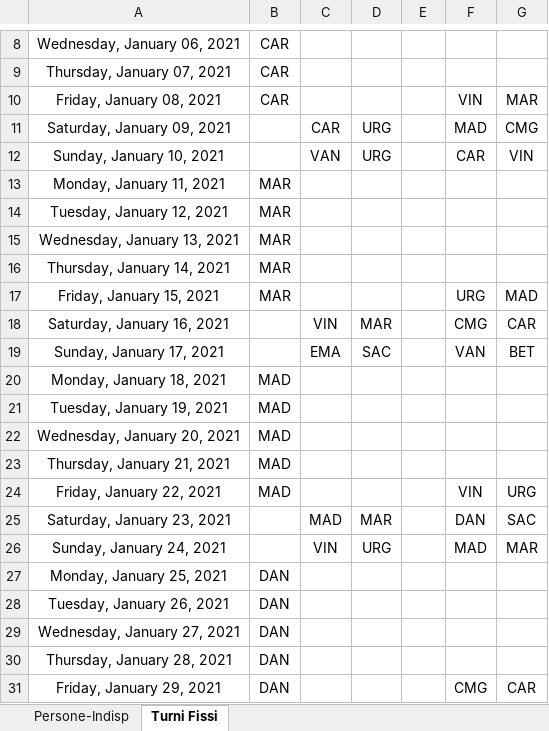
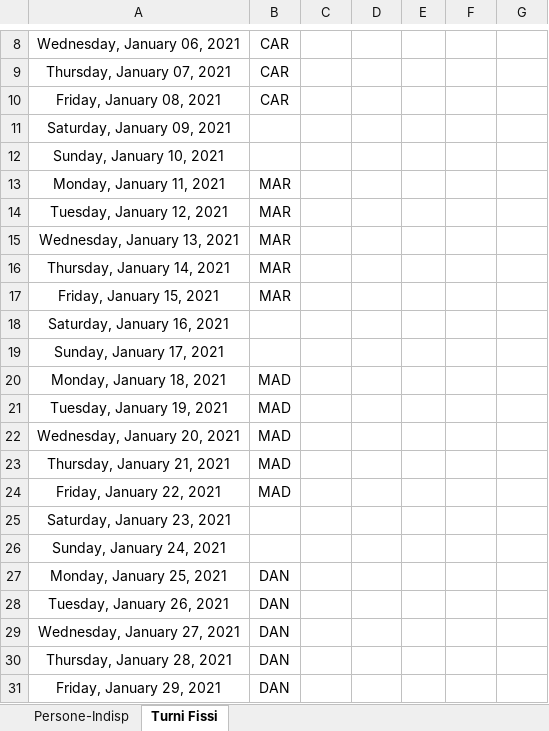
Before and after one commit to alekamos/ShiftMaker, an Excel workbook: commonFiles/dati.xlsx, sheet Turni Fissi, drawn as a sheet; only a part is shown, gaps mark what is left out; values as stored, in another font and other column widths than the file's, no borders; the diff covers the shown part only; the diff names each change by its address in the sheet, - before the commit and + after, or states it on an @@ line.

```diff
--- a/commonFiles/dati.xlsx (sheet Turni Fissi)
+++ b/commonFiles/dati.xlsx (sheet Turni Fissi)
-F10: VIN
+F10: (empty)
-G10: MAR
+G10: (empty)
-C11: CAR
+C11: (empty)
-D11:D12: URG
+D11:D12: (empty)
-F11: MAD
+F11: (empty)
-G11: CMG
+G11: (empty)
-C12: VAN
+C12: (empty)
-F12: CAR
+F12: (empty)
-G12: VIN
+G12: (empty)
-F17: URG
+F17: (empty)
-G17: MAD
+G17: (empty)
-C18: VIN
+C18: (empty)
-D18: MAR
+D18: (empty)
-F18: CMG
+F18: (empty)
-G18: CAR
+G18: (empty)
-C19: EMA
+C19: (empty)
-D19: SAC
+D19: (empty)
-F19: VAN
+F19: (empty)
-G19: BET
+G19: (empty)
-F24: VIN
+F24: (empty)
-G24: URG
+G24: (empty)
-C25: MAD
+C25: (empty)
-D25: MAR
+D25: (empty)
-F25: DAN
+F25: (empty)
-G25: SAC
+G25: (empty)
-C26: VIN
+C26: (empty)
-D26: URG
+D26: (empty)
-F26: MAD
+F26: (empty)
-G26: MAR
+G26: (empty)
-F31: CMG
+F31: (empty)
-G31: CAR
+G31: (empty)
```
Also changed, not shown: 7 edited cells elsewhere in this sheet, 8 other files.
